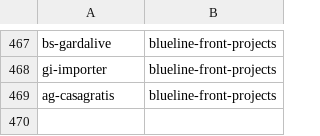
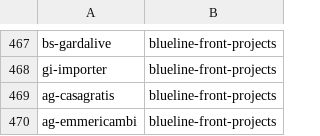
Before and after one commit to seriiserii825/py-bitbucket, a CSV file: bludelego@gmail.com_repos.csv, drawn as a sheet; only a part is shown, gaps mark what is left out; the diff names each change by its address in the sheet, - before the commit and + after, or states it on an @@ line.

Commit message:
feat: new repo

```diff
--- a/bludelego@gmail.com_repos.csv
+++ b/bludelego@gmail.com_repos.csv
+row 470: ag-emmericambi | blueline-front-projects
```
Also changed, not shown: 3 other files.
